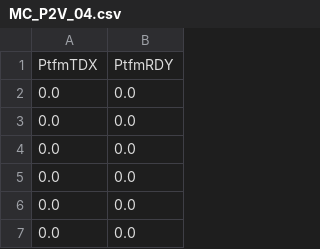
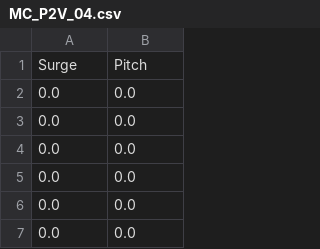
Before and after one commit to UMaine-W2/DigiTWind, a CSV file: Examples/P2V_Examples/output/MC_P2V_04.csv, drawn as a sheet; only a part is shown.

Commit message:
all previous examples are compatible with the new dtw input configuration

```diff
--- a/Examples/P2V_Examples/output/MC_P2V_04.csv
+++ b/Examples/P2V_Examples/output/MC_P2V_04.csv
@@ -1,2 +1,2 @@
-PtfmTDX,PtfmRDY
+Surge,Pitch
 0.0,0.0
```
Also changed, not shown: 9 other files.
